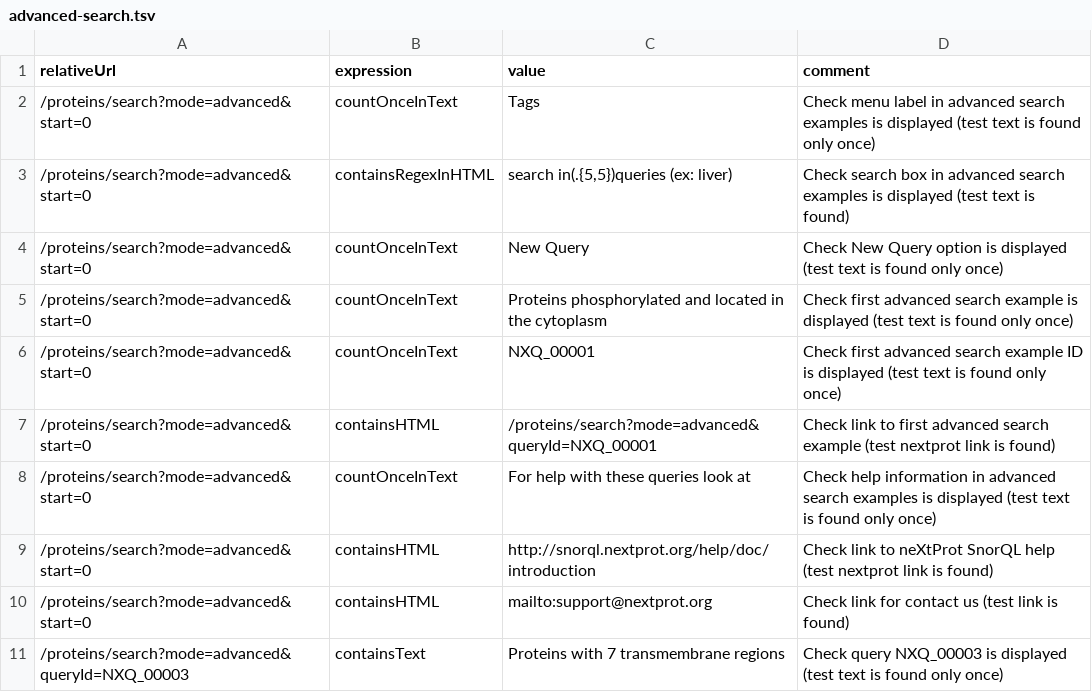
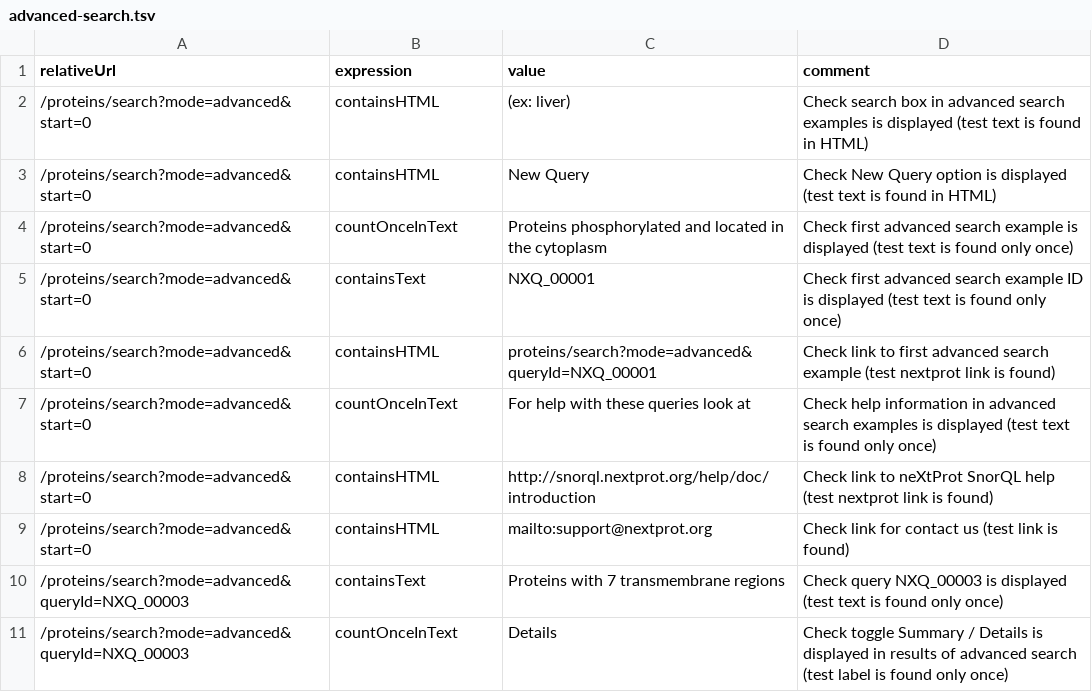
Before and after one commit to calipho-sib/nextprot-automated-qc, a TSV file: test-specs/advanced-search.tsv, drawn as a sheet; only a part is shown; the shorter side is filled out with more unchanged rows.

Commit message:
More fixes to checks

```diff
--- a/test-specs/advanced-search.tsv
+++ b/test-specs/advanced-search.tsv
@@ -1,8 +1,7 @@
 relativeUrl	expression	value	comment
-/proteins/search?mode=advanced&start=0	countOnceInText	Tags	Check menu label in advanced search examples is displayed (test text is found only once)
-/proteins/search?mode=advanced&start=0	containsRegexInHTML	search in(.{5,5})queries (ex: liver)	Check search box in advanced search examples is displayed (test text is found)
-/proteins/search?mode=advanced&start=0	countOnceInText	New Query	Check New Query option is displayed (test text is found only once)
+/proteins/search?mode=advanced&start=0	containsHTML	(ex: liver)	Check search box in advanced search examples is displayed (test text is found in HTML)
+/proteins/search?mode=advanced&start=0	containsHTML	New Query	Check New Query option is displayed (test text is found in HTML)
 /proteins/search?mode=advanced&start=0	countOnceInText	Proteins phosphorylated and located in the cytoplasm	Check first advanced search example is displayed (test text is found only once)
-/proteins/search?mode=advanced&start=0	countOnceInText	NXQ_00001	Check first advanced search example ID is displayed (test text is found only once)
-/proteins/search?mode=advanced&start=0	containsHTML	/proteins/search?mode=advanced&queryId=NXQ_00001	Check link to first advanced search example (test nextprot link is found)
+/proteins/search?mode=advanced&start=0	containsText	NXQ_00001	Check first advanced search example ID is displayed (test text is found only once)
+/proteins/search?mode=advanced&start=0	containsHTML	proteins/search?mode=advanced&queryId=NXQ_00001	Check link to first advanced search example (test nextprot link is found)
 /proteins/search?mode=advanced&start=0	countOnceInText	For help with these queries look at	Check help information in advanced search examples is displayed (test text is found only once)
```
